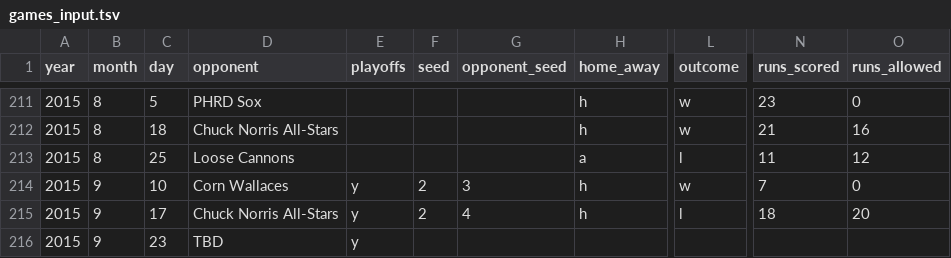
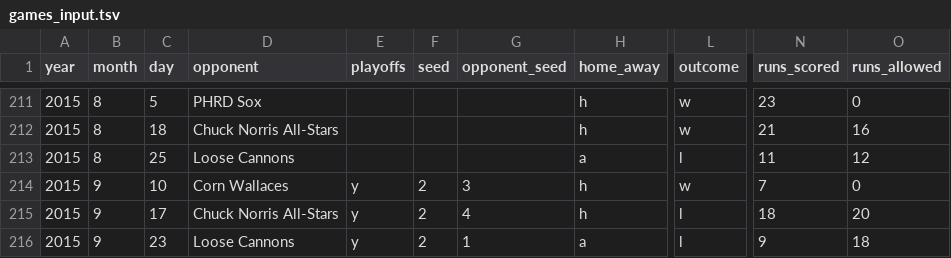
Before and after one commit to standarderrors/standarderrors.github.io, a TSV file: data/games_input.tsv, drawn as a sheet; only a part is shown, gaps mark what is left out; the diff names each change by its address in the sheet, - before the commit and + after, or states it on an @@ line.

```diff
--- a/data/games_input.tsv
+++ b/data/games_input.tsv
-D216 (opponent): TBD
+D216 (opponent): Loose Cannons
-F216 (seed): (empty)
+F216 (seed): 2
-G216 (opponent_seed): (empty)
+G216 (opponent_seed): 1
-H216 (home_away): (empty)
+H216 (home_away): a
-L216 (outcome): (empty)
+L216 (outcome): l
-N216 (runs_scored): (empty)
+N216 (runs_scored): 9
-O216 (runs_allowed): (empty)
+O216 (runs_allowed): 18
```
Also changed, not shown: data/games.tsv.
